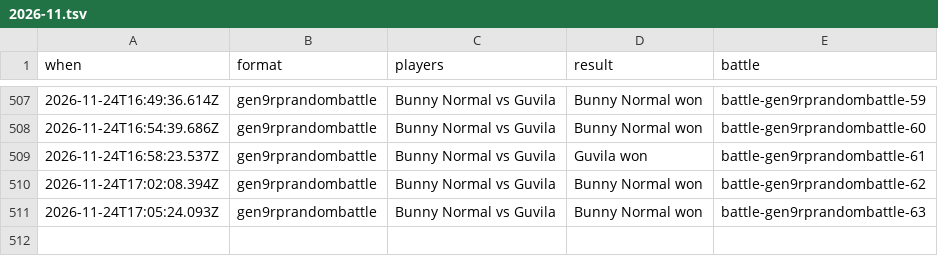
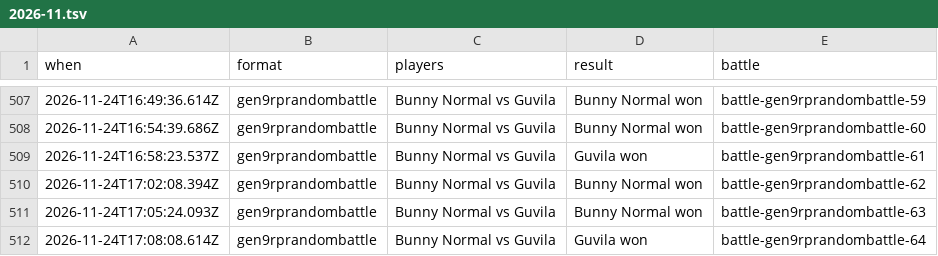
Before and after one commit to Proudkiller0015/velvet-bunny-showdown, a TSV file: data/battle-log/2026-11.tsv, drawn as a sheet; only a part is shown, gaps mark what is left out.

Commit message:
Battle log: 1 battle [skip render]

```diff
--- a/data/battle-log/2026-11.tsv
+++ b/data/battle-log/2026-11.tsv
@@ -511 +511,2 @@ when	format	players	result	battle
 2026-11-24T17:05:24.093Z	gen9rprandombattle	Bunny Normal vs Guvila	Bunny Normal won	battle-gen9rprandombattle-63
+2026-11-24T17:08:08.614Z	gen9rprandombattle	Bunny Normal vs Guvila	Guvila won	battle-gen9rprandombattle-64
```
